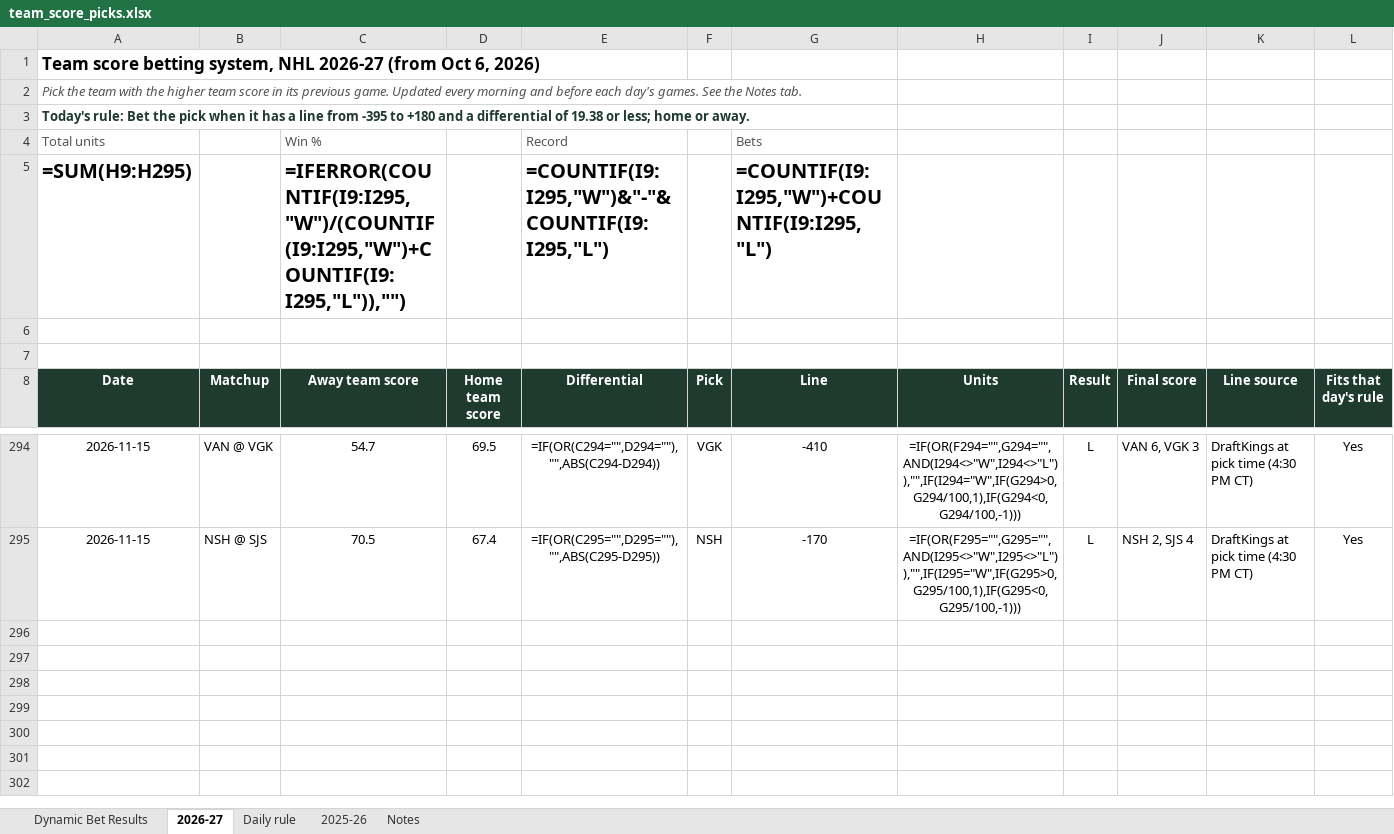
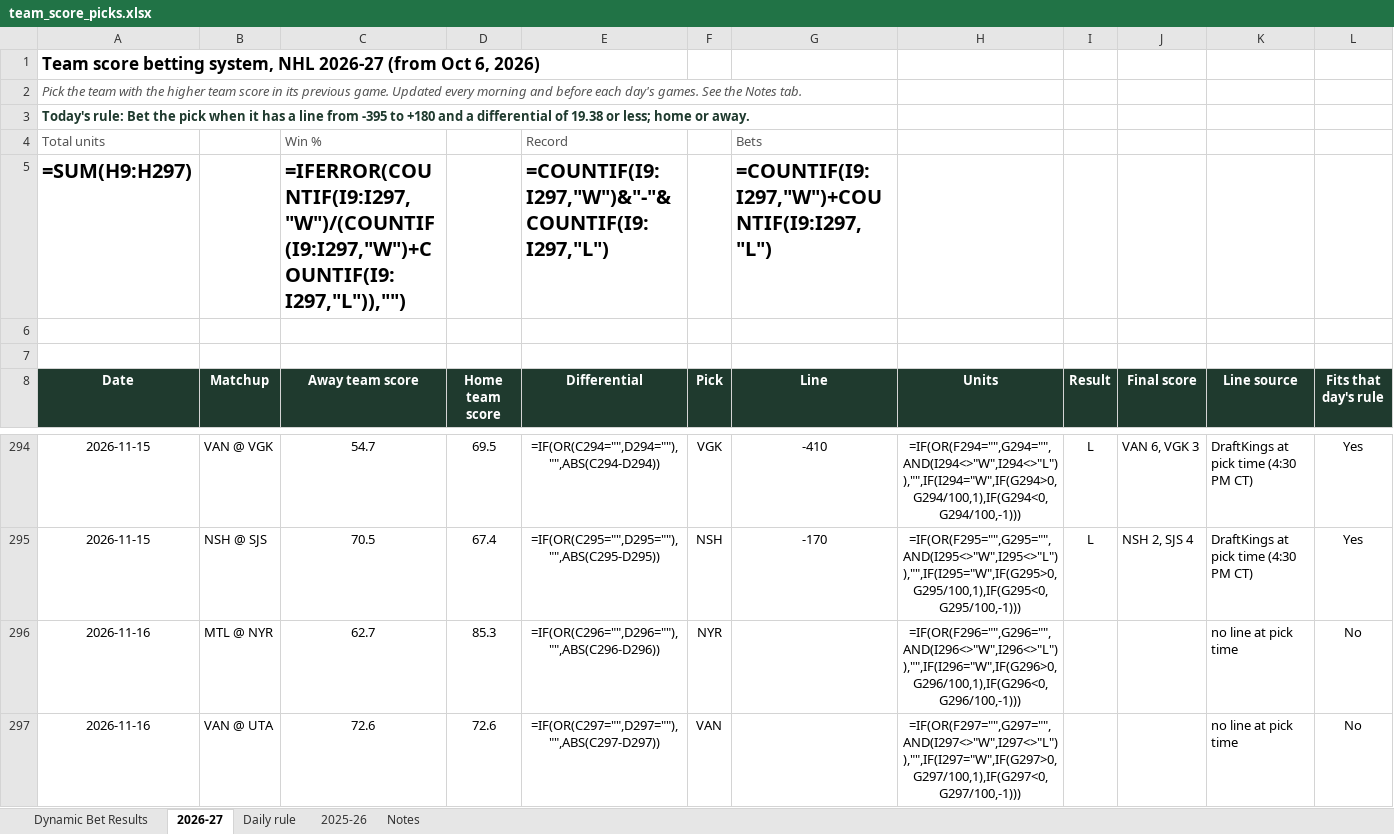
Before and after one commit to starsviz/starsviz.github.io, an Excel workbook: team_score_picks.xlsx, sheet 2026-27, drawn as a sheet; only a part is shown, gaps mark what is left out; values as stored, in another font and other column widths than the file's, no borders; formulas without a stored value are shown as written; conditional formats not drawn; the diff names each change by its address in the sheet, - before the commit and + after, or states it on an @@ line.

```diff
--- a/team_score_picks.xlsx (sheet 2026-27)
+++ b/team_score_picks.xlsx (sheet 2026-27)
-A5 (Date): =SUM(H9:H295)
+A5 (Date): =SUM(H9:H297)
-C5 (Away team score): =IFERROR(COUNTIF(I9:I295,"W")/(COUNTIF(I9:I295,"W")+COUNTIF(I9:I295,"L")),"")
+C5 (Away team score): =IFERROR(COUNTIF(I9:I297,"W")/(COUNTIF(I9:I297,"W")+COUNTIF(I9:I297,"L")),"")
-E5 (Differential): =COUNTIF(I9:I295,"W")&"-"&COUNTIF(I9:I295,"L")
+E5 (Differential): =COUNTIF(I9:I297,"W")&"-"&COUNTIF(I9:I297,"L")
-G5 (Line): =COUNTIF(I9:I295,"W")+COUNTIF(I9:I295,"L")
+G5 (Line): =COUNTIF(I9:I297,"W")+COUNTIF(I9:I297,"L")
+row 296: 2026-11-16 | MTL @ NYR | 62.7 | 85.3 | =IF(OR(C296="",D296=""),"",ABS(C296-D296)) | NYR |  | =IF(OR(F296="",G296="",AND(I296<>"W",I296<>"L")),"",IF(I296="W",IF(G296>0,G296/100,1),IF(G296<0,G296/100,-1))) |  |  | no line at pick time | No
+row 297: 2026-11-16 | VAN @ UTA | 72.6 | 72.6 | =IF(OR(C297="",D297=""),"",ABS(C297-D297)) | VAN |  | =IF(OR(F297="",G297="",AND(I297<>"W",I297<>"L")),"",IF(I297="W",IF(G297>0,G297/100,1),IF(G297<0,G297/100,-1))) |  |  | no line at pick time | No
```
Also changed, not shown: sheet Notes, 2 other files.
